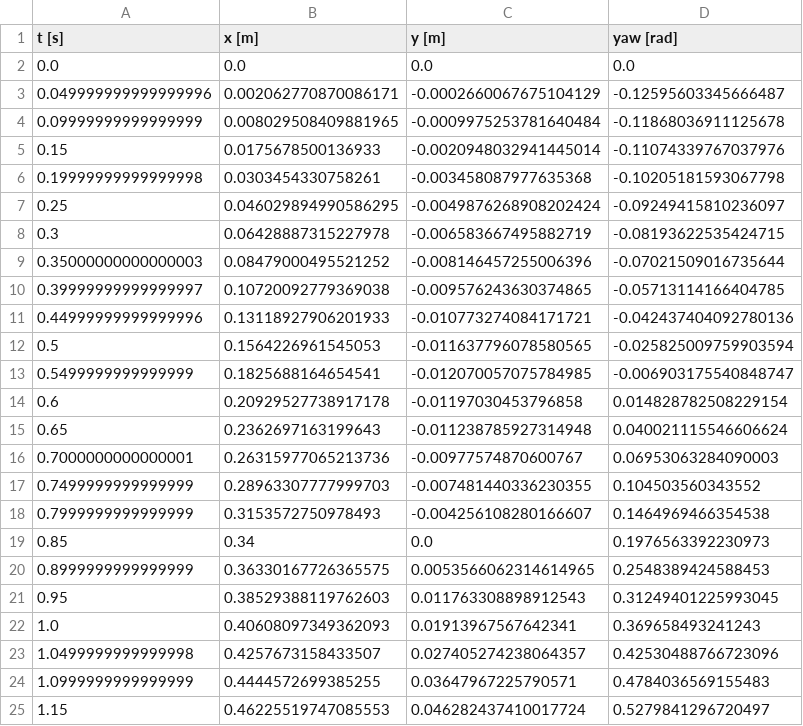
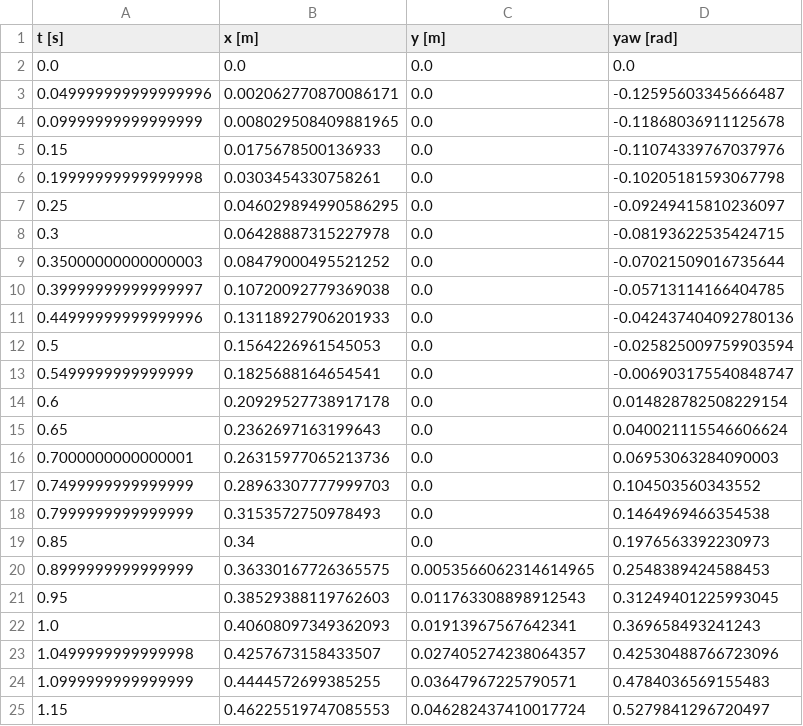
Before and after one commit to oli1099/MA-Trajektorienfolgeregelung, a CSV file: workspace/ros2_ws/src/MPC_Trajektorienfolgeregelung/MPC_Trajektorienfolgeregelung/traj.csv, drawn as a sheet; only a part is shown; the diff covers the shown part only.

```diff
--- a/workspace/ros2_ws/src/MPC_Trajektorienfolgeregelung/MPC_Trajektorienfolgeregelung/traj.csv
+++ b/workspace/ros2_ws/src/MPC_Trajektorienfolgeregelung/MPC_Trajektorienfolgeregelung/traj.csv
@@ -2,18 +2,18 @@ t [s],x [m],y [m],yaw [rad]
 0.0,0.0,0.0,0.0
-0.049999999999999996,0.002062770870086171,-0.0002660067675104129,-0.12595603345666487
-0.09999999999999999,0.008029508409881965,-0.0009975253781640484,-0.11868036911125678
-0.15,0.0175678500136933,-0.0020948032941445014,-0.11074339767037976
-0.19999999999999998,0.0303454330758261,-0.003458087977635368,-0.10205181593067798
-0.25,0.046029894990586295,-0.0049876268908202424,-0.09249415810236097
-0.3,0.06428887315227978,-0.006583667495882719,-0.08193622535424715
-0.35000000000000003,0.08479000495521252,-0.008146457255006396,-0.07021509016735644
-0.39999999999999997,0.10720092779369038,-0.009576243630374865,-0.05713114166404785
-0.44999999999999996,0.13118927906201933,-0.010773274084171721,-0.042437404092780136
-0.5,0.1564226961545053,-0.011637796078580565,-0.025825009759903594
-0.5499999999999999,0.1825688164654541,-0.012070057075784985,-0.006903175540848747
-0.6,0.20929527738917178,-0.01197030453796858,0.014828782508229154
-0.65,0.2362697163199643,-0.011238785927314948,0.040021115546606624
-0.7000000000000001,0.26315977065213736,-0.00977574870600767,0.06953063284090003
-0.7499999999999999,0.28963307777999703,-0.007481440336230355,0.104503560343552
-0.7999999999999999,0.3153572750978493,-0.004256108280166607,0.1464969466354538
+0.049999999999999996,0.002062770870086171,0.0,-0.12595603345666487
+0.09999999999999999,0.008029508409881965,0.0,-0.11868036911125678
+0.15,0.0175678500136933,0.0,-0.11074339767037976
+0.19999999999999998,0.0303454330758261,0.0,-0.10205181593067798
+0.25,0.046029894990586295,0.0,-0.09249415810236097
+0.3,0.06428887315227978,0.0,-0.08193622535424715
+0.35000000000000003,0.08479000495521252,0.0,-0.07021509016735644
+0.39999999999999997,0.10720092779369038,0.0,-0.05713114166404785
+0.44999999999999996,0.13118927906201933,0.0,-0.042437404092780136
+0.5,0.1564226961545053,0.0,-0.025825009759903594
+0.5499999999999999,0.1825688164654541,0.0,-0.006903175540848747
+0.6,0.20929527738917178,0.0,0.014828782508229154
+0.65,0.2362697163199643,0.0,0.040021115546606624
+0.7000000000000001,0.26315977065213736,0.0,0.06953063284090003
+0.7499999999999999,0.28963307777999703,0.0,0.104503560343552
+0.7999999999999999,0.3153572750978493,0.0,0.1464969466354538
 0.85,0.34,0.0,0.1976563392230973
```
Also changed, not shown: 12 edited cells elsewhere in this file, 2 other files.
